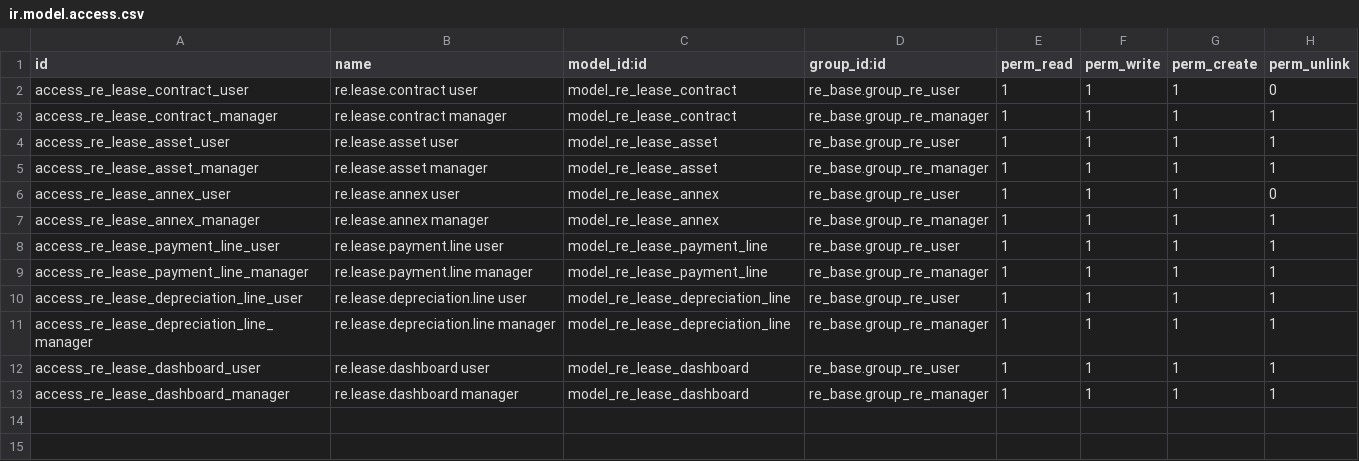
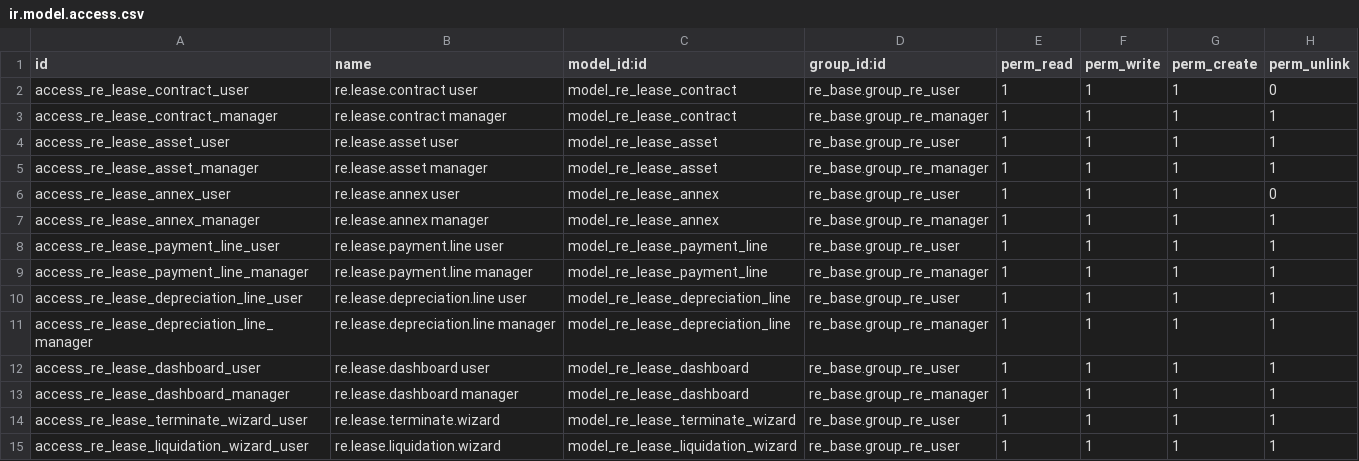
Before and after one commit to bsdinsight/realtypro, a CSV file: addons/_common/re_lease/security/ir.model.access.csv, drawn as a sheet; the diff names each change by its address in the sheet, - before the commit and + after, or states it on an @@ line.

```diff
--- a/addons/_common/re_lease/security/ir.model.access.csv
+++ b/addons/_common/re_lease/security/ir.model.access.csv
+row 14: access_re_lease_terminate_wizard_user | re.lease.terminate.wizard | model_re_lease_terminate_wizard | re_base.group_re_user | 1 | 1 | 1 | 1
+row 15: access_re_lease_liquidation_wizard_user | re.lease.liquidation.wizard | model_re_lease_liquidation_wizard | re_base.group_re_user | 1 | 1 | 1 | 1
```
